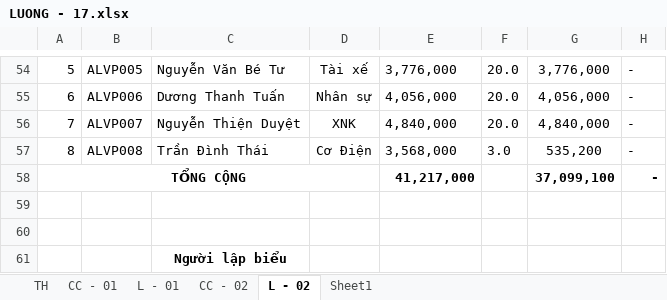
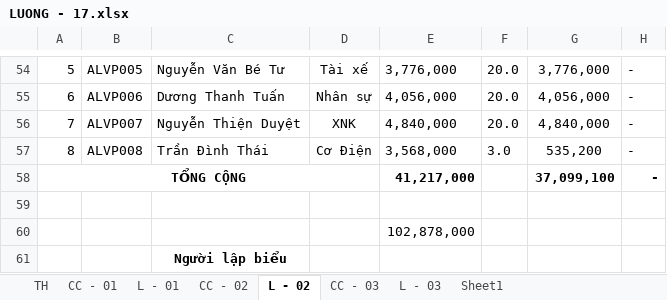
Before and after one commit to vuphuong11/AN-LAC-LA, an Excel workbook: SO SACH/2017/LUONG - 17.xlsx, sheet L - 02, drawn as a sheet; only a part is shown, gaps mark what is left out; values as stored, in another font and other column widths than the file's, no borders; the diff names each change by its address in the sheet, - before the commit and + after, or states it on an @@ line.

```diff
--- a/SO SACH/2017/LUONG - 17.xlsx (sheet L - 02)
+++ b/SO SACH/2017/LUONG - 17.xlsx (sheet L - 02)
+sheet tab: CC - 03
+sheet tab: L - 03
-E60: (empty)
+E60: 102,878,000
```
Also changed, not shown: sheet Sheet1, sheet TH, formulas that keep their value, CONG NO/CONG NO 2010 - 2015/CONG NO 2015/Cong no NL ca.xlsx, CONG NO/CONG NO 2016/CHI PHÍ TRUNG QUOC1.xlsx, 28 other files.
